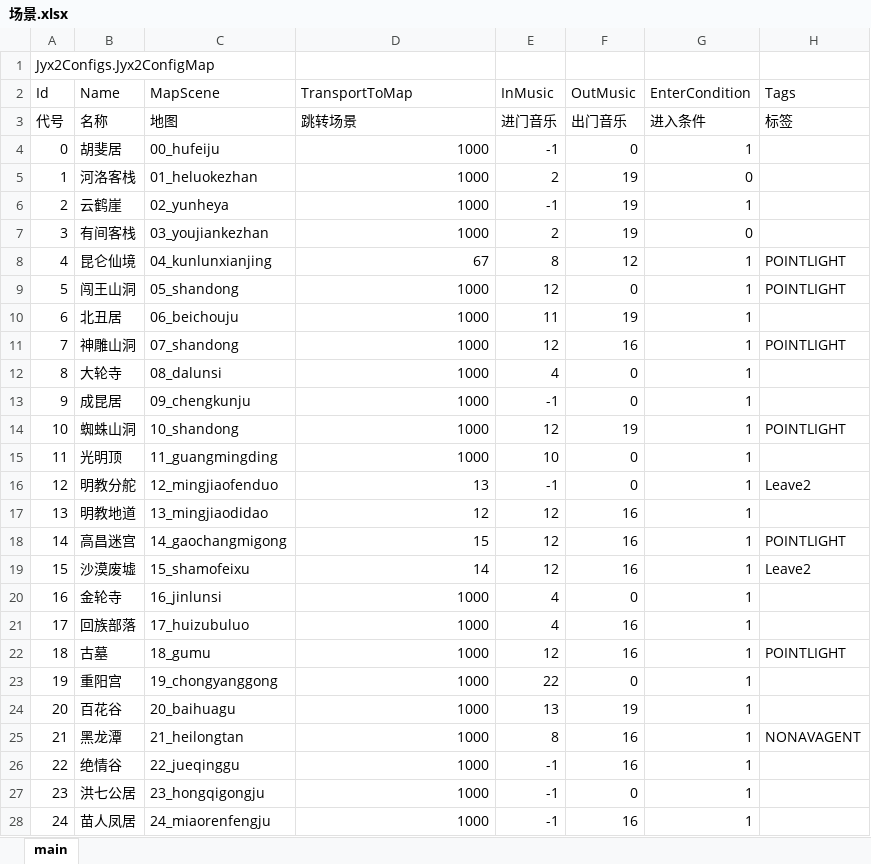
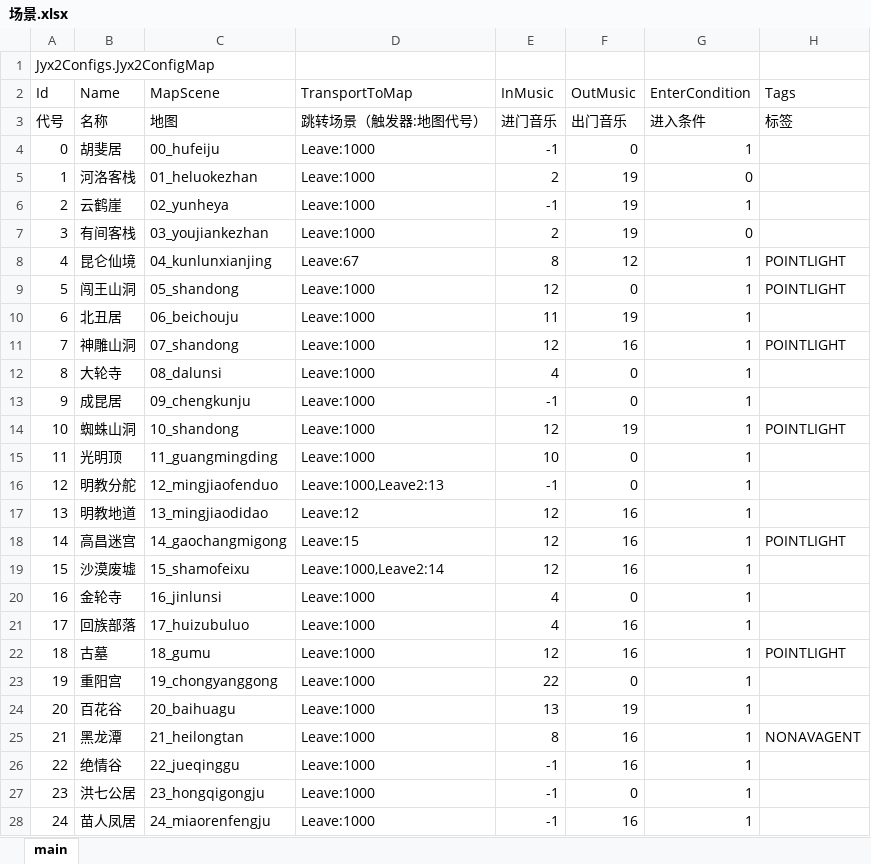
Before and after one commit to jynew/jynew, an Excel workbook: jyx2/Assets/Mods/JYX2/Configs/场景.xlsx, sheet main, drawn as a sheet; only a part is shown; values as stored, in another font and other column widths than the file's, no borders; the diff covers the shown part only; the diff names each change by its address in the sheet, - before the commit and + after, or states it on an @@ line.

```diff
--- a/jyx2/Assets/Mods/JYX2/Configs/场景.xlsx (sheet main)
+++ b/jyx2/Assets/Mods/JYX2/Configs/场景.xlsx (sheet main)
-D3 (TransportToMap): 跳转场景
+D3 (TransportToMap): 跳转场景（触发器:地图代号）
-D4:D7 (TransportToMap): 1000
+D4:D7 (TransportToMap): Leave:1000
-D8 (TransportToMap): 67
+D8 (TransportToMap): Leave:67
-D9:D15 (TransportToMap): 1000
+D9:D15 (TransportToMap): Leave:1000
-D16 (TransportToMap): 13
+D16 (TransportToMap): Leave:1000,Leave2:13
-H16 (Tags): Leave2
+H16 (Tags): (empty)
-D17 (TransportToMap): 12
+D17 (TransportToMap): Leave:12
-D18 (TransportToMap): 15
+D18 (TransportToMap): Leave:15
-D19 (TransportToMap): 14
+D19 (TransportToMap): Leave:1000,Leave2:14
-H19 (Tags): Leave2
+H19 (Tags): (empty)
-D20:D28 (TransportToMap): 1000
+D20:D28 (TransportToMap): Leave:1000
```
Also changed, not shown: 62 edited cells elsewhere in this sheet, 5 other files.
